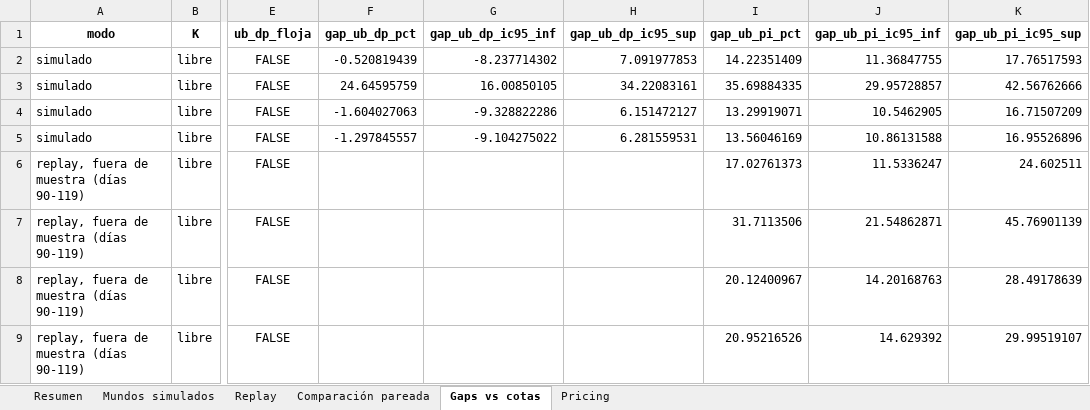
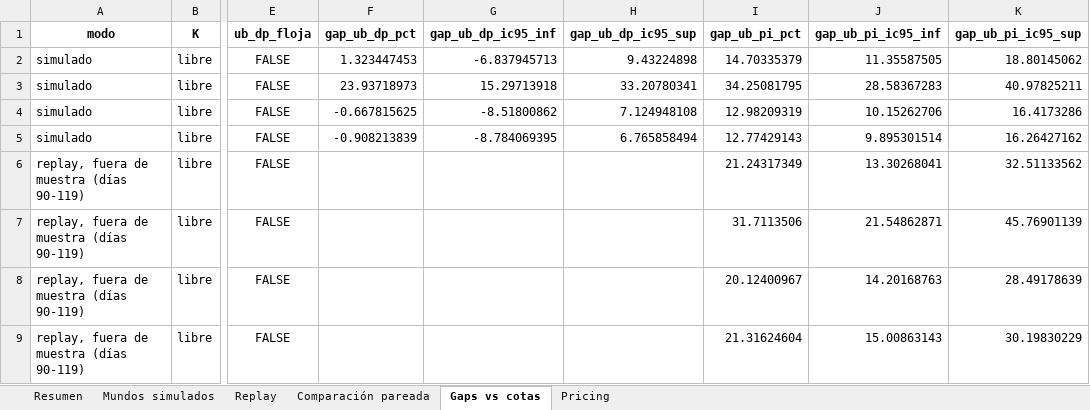
Before and after one commit to aptafur230701/Routing_Pricing_V2, an Excel workbook: results/10nodes/DRL_Routing_Summary_AM.xlsx, sheet Gaps vs cotas, drawn as a sheet; only a part is shown, gaps mark what is left out; values as stored, in another font and other column widths than the file's, no borders; the diff names each change by its address in the sheet, - before the commit and + after, or states it on an @@ line.

```diff
--- a/results/10nodes/DRL_Routing_Summary_AM.xlsx (sheet Gaps vs cotas)
+++ b/results/10nodes/DRL_Routing_Summary_AM.xlsx (sheet Gaps vs cotas)
-F2 (gap_ub_dp_pct): -0.520819439
+F2 (gap_ub_dp_pct): 1.323447453
-G2 (gap_ub_dp_ic95_inf): -8.237714302
+G2 (gap_ub_dp_ic95_inf): -6.837945713
-H2 (gap_ub_dp_ic95_sup): 7.091977853
+H2 (gap_ub_dp_ic95_sup): 9.43224898
-I2 (gap_ub_pi_pct): 14.22351409
+I2 (gap_ub_pi_pct): 14.70335379
-J2 (gap_ub_pi_ic95_inf): 11.36847755
+J2 (gap_ub_pi_ic95_inf): 11.35587505
-K2 (gap_ub_pi_ic95_sup): 17.76517593
+K2 (gap_ub_pi_ic95_sup): 18.80145062
-F3 (gap_ub_dp_pct): 24.64595759
+F3 (gap_ub_dp_pct): 23.93718973
-G3 (gap_ub_dp_ic95_inf): 16.00850105
+G3 (gap_ub_dp_ic95_inf): 15.29713918
-H3 (gap_ub_dp_ic95_sup): 34.22083161
+H3 (gap_ub_dp_ic95_sup): 33.20780341
-I3 (gap_ub_pi_pct): 35.69884335
+I3 (gap_ub_pi_pct): 34.25081795
-J3 (gap_ub_pi_ic95_inf): 29.95728857
+J3 (gap_ub_pi_ic95_inf): 28.58367283
-K3 (gap_ub_pi_ic95_sup): 42.56762666
+K3 (gap_ub_pi_ic95_sup): 40.97825211
-F4 (gap_ub_dp_pct): -1.604027063
+F4 (gap_ub_dp_pct): -0.667815625
-G4 (gap_ub_dp_ic95_inf): -9.328822286
+G4 (gap_ub_dp_ic95_inf): -8.51800862
-H4 (gap_ub_dp_ic95_sup): 6.151472127
+H4 (gap_ub_dp_ic95_sup): 7.124948108
-I4 (gap_ub_pi_pct): 13.29919071
+I4 (gap_ub_pi_pct): 12.98209319
-J4 (gap_ub_pi_ic95_inf): 10.5462905
+J4 (gap_ub_pi_ic95_inf): 10.15262706
-K4 (gap_ub_pi_ic95_sup): 16.71507209
+K4 (gap_ub_pi_ic95_sup): 16.4173286
-F5 (gap_ub_dp_pct): -1.297845557
+F5 (gap_ub_dp_pct): -0.908213839
-G5 (gap_ub_dp_ic95_inf): -9.104275022
+G5 (gap_ub_dp_ic95_inf): -8.784069395
-H5 (gap_ub_dp_ic95_sup): 6.281559531
+H5 (gap_ub_dp_ic95_sup): 6.765858494
-I5 (gap_ub_pi_pct): 13.56046169
+I5 (gap_ub_pi_pct): 12.77429143
-J5 (gap_ub_pi_ic95_inf): 10.86131588
+J5 (gap_ub_pi_ic95_inf): 9.895301514
-K5 (gap_ub_pi_ic95_sup): 16.95526896
+K5 (gap_ub_pi_ic95_sup): 16.26427162
-I6 (gap_ub_pi_pct): 17.02761373
+I6 (gap_ub_pi_pct): 21.24317349
-J6 (gap_ub_pi_ic95_inf): 11.5336247
+J6 (gap_ub_pi_ic95_inf): 13.30268041
-K6 (gap_ub_pi_ic95_sup): 24.602511
+K6 (gap_ub_pi_ic95_sup): 32.51133562
-I9 (gap_ub_pi_pct): 20.95216526
+I9 (gap_ub_pi_pct): 21.31624604
-J9 (gap_ub_pi_ic95_inf): 14.629392
+J9 (gap_ub_pi_ic95_inf): 15.00863143
-K9 (gap_ub_pi_ic95_sup): 29.99519107
+K9 (gap_ub_pi_ic95_sup): 30.19830229
```
Also changed, not shown: sheet Mundos simulados, sheet Replay, sheet Resumen, sheet Comparación pareada, sheet Pricing, results/10nodes/training_log_10nodes.xlsx, 48 other files.
